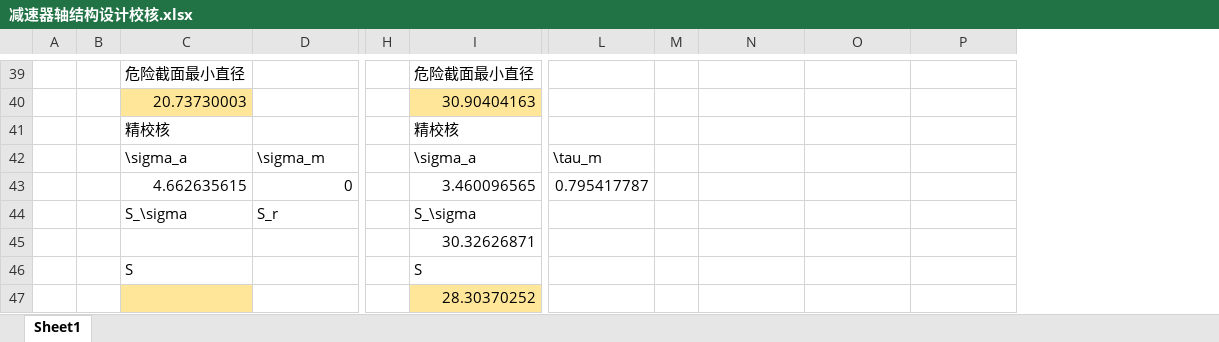
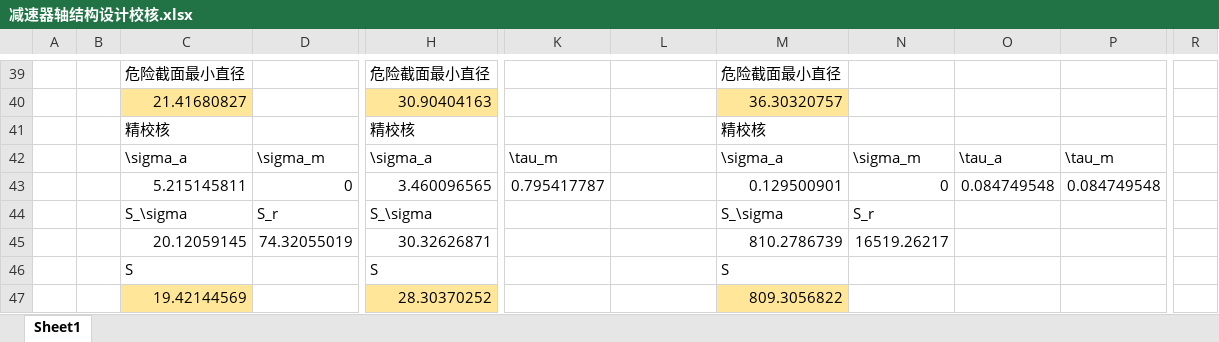
Before and after one commit to XinArkh/Machine_Design_Project, an Excel workbook: 减速器轴结构设计校核.xlsx, sheet Sheet1, drawn as a sheet; only a part is shown, gaps mark what is left out; values as stored, in another font and other column widths than the file's, no borders; removed rows and columns are numbered as before the commit, all else as after; rows hold the shown columns only; the diff covers the shown part only; the diff names each change by its address in the sheet, - before the commit and + after, or states it on an @@ line.

```diff
--- a/减速器轴结构设计校核.xlsx (sheet Sheet1)
+++ b/减速器轴结构设计校核.xlsx (sheet Sheet1)
-column H, empty
+column K, rows 42-43: \tau_m | 0.795417787
-column M, empty
+column M, rows 39-44: 危险截面最小直径 | 36.30320757 | 精校核 | \sigma_a | 0.129500901 | S_\sigma; rows 46-47: S | 809.3056822
+column R, empty
-C40: 20.73730003
+C40: 21.41680827
-L42: \tau_m
+L42: (empty)
-N42: (empty)
+N42: \sigma_m
-O42: (empty)
+O42: \tau_a
-P42: (empty)
+P42: \tau_m
-C43: 4.662635615
+C43: 5.215145811
-L43: 0.795417787
+L43: (empty)
-N43: (empty)
+N43: 0
-O43: (empty)
+O43: 0.084749548
-P43: (empty)
+P43: 0.084749548
-N44: (empty)
+N44: S_r
-row 45:  |  |  |  |  | 30.32626871
+row 45:  |  | 20.12059145 | 74.32055019 | 30.32626871 |  |  | 810.2786739 | 16519.26217
-C47: (empty)
+C47: 19.42144569
```
Also changed, not shown: 7 added rows, 7 removed rows, 43 edited cells and cell formats elsewhere in this sheet, formulas that keep their value.
